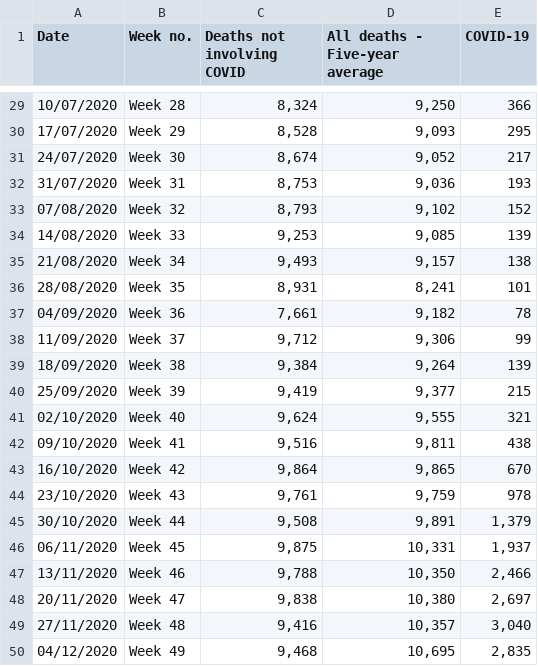
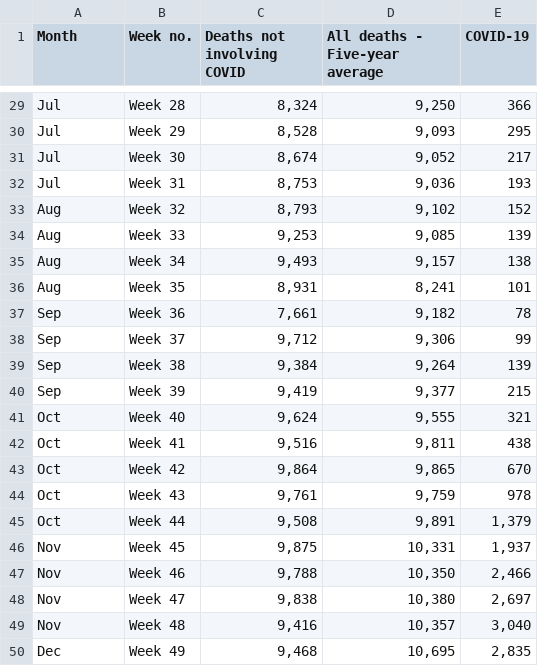
Before and after one commit to elsheikhmohamed/data, a CSV file: covidDeathUK2020.csv, drawn as a sheet; only a part is shown, gaps mark what is left out; the diff covers the shown part only.

```diff
--- a/covidDeathUK2020.csv
+++ b/covidDeathUK2020.csv
@@ -1 +1 @@
-Date,Week no.,Deaths not involving COVID,All deaths - Five-year average,COVID-19
+Month,Week no.,Deaths not involving COVID,All deaths - Five-year average,COVID-19
@@ -29,22 +29,22 @@
-10/07/2020,Week 28,"8,324","9,250",366
-17/07/2020,Week 29,"8,528","9,093",295
-24/07/2020,Week 30,"8,674","9,052",217
-31/07/2020,Week 31,"8,753","9,036",193
-07/08/2020,Week 32,"8,793","9,102",152
-14/08/2020,Week 33,"9,253","9,085",139
-21/08/2020,Week 34,"9,493","9,157",138
-28/08/2020,Week 35,"8,931","8,241",101
-04/09/2020,Week 36,"7,661","9,182",78
-11/09/2020,Week 37,"9,712","9,306",99
-18/09/2020,Week 38,"9,384","9,264",139
-25/09/2020,Week 39,"9,419","9,377",215
-02/10/2020,Week 40,"9,624","9,555",321
-09/10/2020,Week 41,"9,516","9,811",438
-16/10/2020,Week 42,"9,864","9,865",670
-23/10/2020,Week 43,"9,761","9,759",978
-30/10/2020,Week 44,"9,508","9,891","1,379"
-06/11/2020,Week 45,"9,875","10,331","1,937"
-13/11/2020,Week 46,"9,788","10,350","2,466"
-20/11/2020,Week 47,"9,838","10,380","2,697"
-27/11/2020,Week 48,"9,416","10,357","3,040"
-04/12/2020,Week 49,"9,468","10,695","2,835"
+Jul,Week 28,"8,324","9,250",366
+Jul,Week 29,"8,528","9,093",295
+Jul,Week 30,"8,674","9,052",217
+Jul,Week 31,"8,753","9,036",193
+Aug,Week 32,"8,793","9,102",152
+Aug,Week 33,"9,253","9,085",139
+Aug,Week 34,"9,493","9,157",138
+Aug,Week 35,"8,931","8,241",101
+Sep,Week 36,"7,661","9,182",78
+Sep,Week 37,"9,712","9,306",99
+Sep,Week 38,"9,384","9,264",139
+Sep,Week 39,"9,419","9,377",215
+Oct,Week 40,"9,624","9,555",321
+Oct,Week 41,"9,516","9,811",438
+Oct,Week 42,"9,864","9,865",670
+Oct,Week 43,"9,761","9,759",978
+Oct,Week 44,"9,508","9,891","1,379"
+Nov,Week 45,"9,875","10,331","1,937"
+Nov,Week 46,"9,788","10,350","2,466"
+Nov,Week 47,"9,838","10,380","2,697"
+Nov,Week 48,"9,416","10,357","3,040"
+Dec,Week 49,"9,468","10,695","2,835"
```
Also changed, not shown: 27 edited cells elsewhere in this file.
